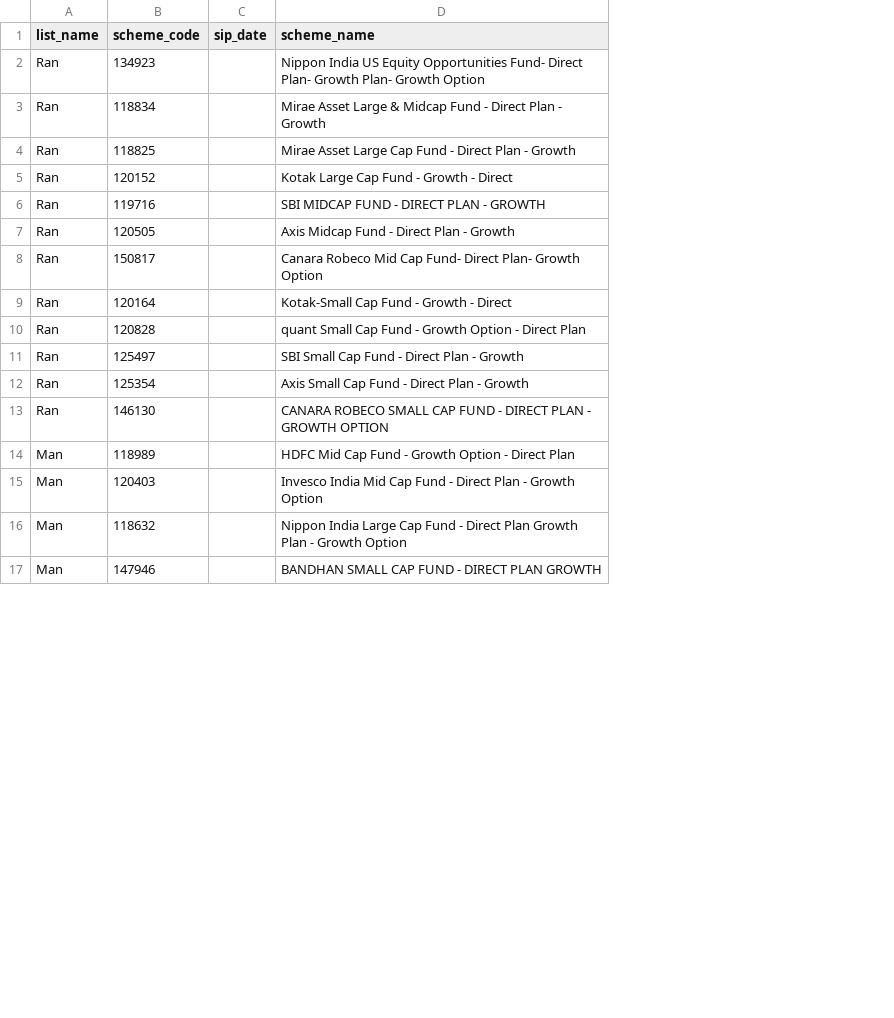
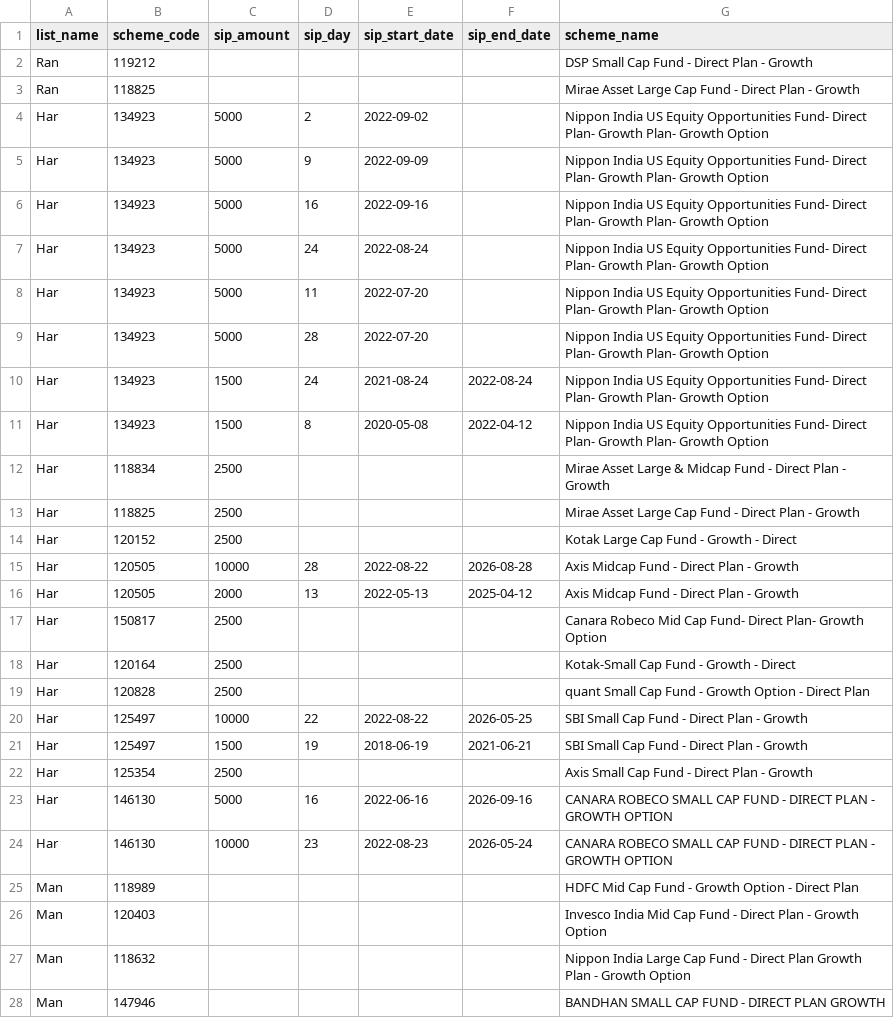
Before and after one commit to ksranjith786/mutual_funds_performance, a CSV file: data/sheets/fund_selection.csv, drawn as a sheet; only a part is shown; removed rows and columns are numbered as before the commit, all else as after; the diff names each change by its address in the sheet, - before the commit and + after, or states it on an @@ line.

Commit message:
Extend per-fund SIP overrides to amount, start date, and end date
- Expand `fund_selection` schema with `sip_amount`, `sip_day`, `sip_start_date`, and `sip_end_date`; blank cells fall back to the corresponding page inputs.
- Add `sipAmountForCode_`, `sipWindowForCode_`, and supporting helpers to resolve per-fund SIP amount and window from sheet overrides.
- Update `getFundMatrixData` and `getSipTransactions` to use per-fund amount, start date, and end date, and return them in the row payload.
- Add editable SIP Amount, SIP Start Date, and SIP End Date columns to the Return Matrix; row edits recalculate only that fund and totals without changing page inputs.
- Update Cursor rules, project context, and sample `fund_selection.csv` to document the new columns and behavior.

```diff
--- a/data/sheets/fund_selection.csv
+++ b/data/sheets/fund_selection.csv
-column C (sip_date), empty
+column C (sip_amount), rows 14-15: 2500 | 10000; rows 17-20: 2500 | 2500 | 2500 | 10000; rows 22-23: 2500 | 5000
+column D (sip_day), row 15: 28; row 20: 22; row 23: 16
+column E (sip_start_date), row 15: 2022-08-22; row 20: 2022-08-22; row 23: 2022-06-16
+column F (sip_end_date), row 15: 2026-08-28; row 20: 2026-05-25; row 23: 2026-09-16
-row 2: Ran | 134923 |  | Nippon India US Equity Opportunities Fund- Direct Plan- Growth Plan- Growth Option
-B2 (scheme_code): 118834
+B2 (scheme_code): 119212
-G2 (scheme_name): Mirae Asset Large & Midcap Fund -…
+G2 (scheme_name): DSP Small Cap Fund -…
+row 4: Har | 134923 | 5000 | 2 | 2022-09-02 |  | Nippon India US Equity Opportunities Fund- Direct Plan- Growth Plan- Growth Option
+row 5: Har | 134923 | 5000 | 9 | 2022-09-09 |  | Nippon India US Equity Opportunities Fund- Direct Plan- Growth Plan- Growth Option
+row 6: Har | 134923 | 5000 | 16 | 2022-09-16 |  | Nippon India US Equity Opportunities Fund- Direct Plan- Growth Plan- Growth Option
+row 7: Har | 134923 | 5000 | 24 | 2022-08-24 |  | Nippon India US Equity Opportunities Fund- Direct Plan- Growth Plan- Growth Option
+row 8: Har | 134923 | 5000 | 11 | 2022-07-20 |  | Nippon India US Equity Opportunities Fund- Direct Plan- Growth Plan- Growth Option
+row 9: Har | 134923 | 5000 | 28 | 2022-07-20 |  | Nippon India US Equity Opportunities Fund- Direct Plan- Growth Plan- Growth Option
+row 10: Har | 134923 | 1500 | 24 | 2021-08-24 | 2022-08-24 | Nippon India US Equity Opportunities Fund- Direct Plan- Growth Plan- Growth Option
+row 11: Har | 134923 | 1500 | 8 | 2020-05-08 | 2022-04-12 | Nippon India US Equity Opportunities Fund- Direct Plan- Growth Plan- Growth Option
+row 12: Har | 118834 | 2500 |  |  |  | Mirae Asset Large & Midcap Fund - Direct Plan - Growth
+row 13: Har | 118825 | 2500 |  |  |  | Mirae Asset Large Cap Fund - Direct Plan - Growth
-A14 (list_name): Ran
+A14 (list_name): Har
-row 6: Ran | 119716 |  | SBI MIDCAP FUND - DIRECT PLAN - GROWTH
-A15 (list_name): Ran
+A15 (list_name): Har
+row 16: Har | 120505 | 2000 | 13 | 2022-05-13 | 2025-04-12 | Axis Midcap Fund - Direct Plan - Growth
-A17:A20 (list_name): Ran
+A17:A20 (list_name): Har
+row 21: Har | 125497 | 1500 | 19 | 2018-06-19 | 2021-06-21 | SBI Small Cap Fund - Direct Plan - Growth
-A22:A23 (list_name): Ran
+A22:A23 (list_name): Har
+row 24: Har | 146130 | 10000 | 23 | 2022-08-23 | 2026-05-24 | CANARA ROBECO SMALL CAP FUND - DIRECT PLAN - GROWTH OPTION
```
Also changed, not shown: 5 other files.
